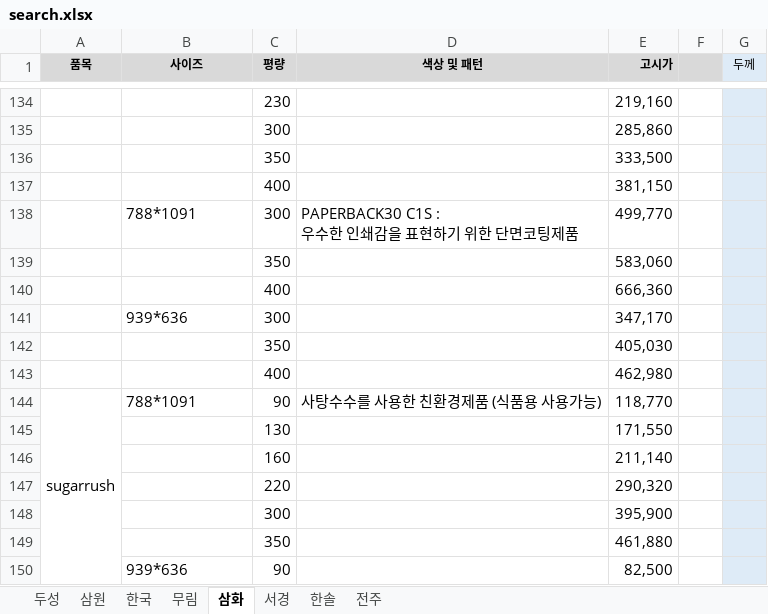
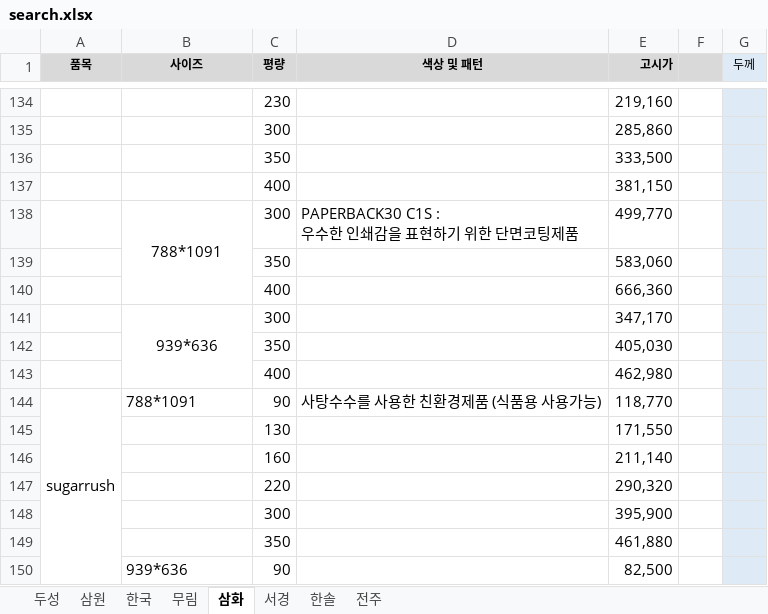
Before and after one commit to goodnotes2/paper, an Excel workbook: search.xlsx, sheet 삼화, drawn as a sheet; only a part is shown, gaps mark what is left out; values as stored, in another font and other column widths than the file's, no borders; the diff covers the shown part only; the diff names each change by its address in the sheet, - before the commit and + after, or states it on an @@ line.

```diff
--- a/search.xlsx (sheet 삼화)
+++ b/search.xlsx (sheet 삼화)
-B138 alignment: left
+B138 alignment: center
+B138:B140 merged
-B141 alignment: left
+B141 alignment: center
+B141:B143 merged
```
Also changed, not shown: cell formats and merged cells elsewhere in this sheet, sheet 삼원, charts or pictures, 2 other files.
